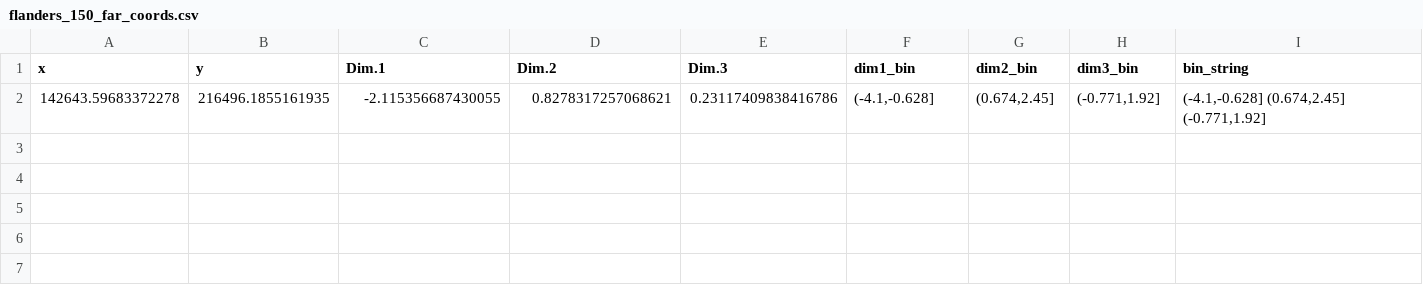
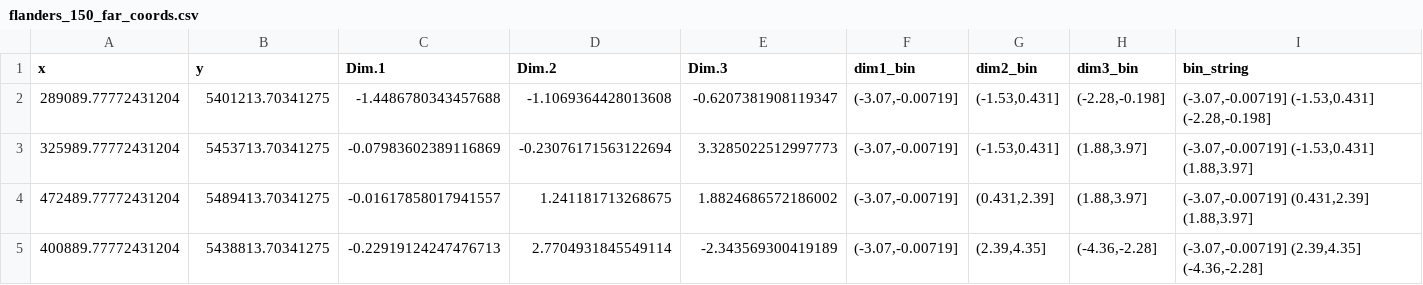
Before and after one commit to dklinges9/Microclimate-Sensor-Networks, a CSV file: data/chosen_sites/diagnostics/flanders_150_far_coords.csv, drawn as a sheet; removed rows and columns are numbered as before the commit, all else as after; the diff names each change by its address in the sheet, - before the commit and + after, or states it on an @@ line.

```diff
--- a/data/chosen_sites/diagnostics/flanders_150_far_coords.csv
+++ b/data/chosen_sites/diagnostics/flanders_150_far_coords.csv
-row 2: 142643.59683372278 | 216496.1855161935 | -2.115356687430055 | 0.8278317257068621 | 0.23117409838416786 | (-4.1,-0.628] | (0.674,2.45] | (-0.771,1.92] | (-4.1,-0.628] (0.674,2.45] (-0.771,1.92]
+row 2: 289089.77772431204 | 5401213.70341275 | -1.4486780343457688 | -1.1069364428013608 | -0.6207381908119347 | (-3.07,-0.00719] | (-1.53,0.431] | (-2.28,-0.198] | (-3.07,-0.00719] (-1.53,0.431] (-2.28,-0.198]
+row 3: 325989.77772431204 | 5453713.70341275 | -0.07983602389116869 | -0.23076171563122694 | 3.3285022512997773 | (-3.07,-0.00719] | (-1.53,0.431] | (1.88,3.97] | (-3.07,-0.00719] (-1.53,0.431] (1.88,3.97]
+row 4: 472489.77772431204 | 5489413.70341275 | -0.01617858017941557 | 1.241181713268675 | 1.8824686572186002 | (-3.07,-0.00719] | (0.431,2.39] | (1.88,3.97] | (-3.07,-0.00719] (0.431,2.39] (1.88,3.97]
+row 5: 400889.77772431204 | 5438813.70341275 | -0.22919124247476713 | 2.7704931845549114 | -2.343569300419189 | (-3.07,-0.00719] | (2.39,4.35] | (-4.36,-2.28] | (-3.07,-0.00719] (2.39,4.35] (-4.36,-2.28]
```
Also changed, not shown: data/chosen_sites/selected_sites_flanders_150.csv, docs/analysis/flanders_150_FAMD_eigen_vals.csv, 3 other files.
